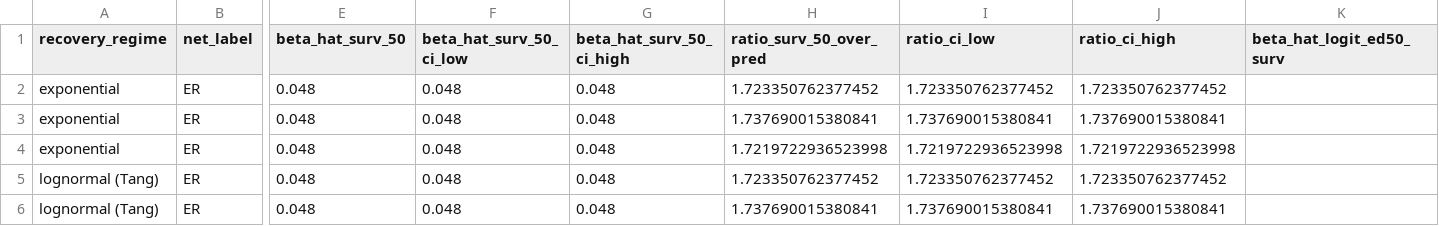
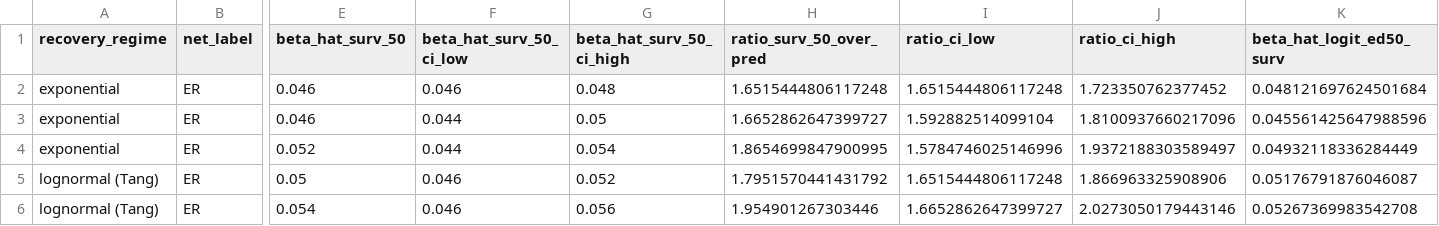
Before and after one commit to jruijgrok141/grp-sis-virus-simulation, a CSV file: output/threshold_ratio_by_run.csv, drawn as a sheet; only a part is shown, gaps mark what is left out; the diff covers the shown part only; the diff names each change by its address in the sheet, - before the commit and + after, or states it on an @@ line.

```diff
--- a/output/threshold_ratio_by_run.csv
+++ b/output/threshold_ratio_by_run.csv
-E2:E3 (beta_hat_surv_50): 0.048
+E2:E3 (beta_hat_surv_50): 0.046
-F2 (beta_hat_surv_50_ci_low): 0.048
+F2 (beta_hat_surv_50_ci_low): 0.046
-H2 (ratio_surv_50_over_pred): 1.723350762377452
+H2 (ratio_surv_50_over_pred): 1.6515444806117248
-I2 (ratio_ci_low): 1.723350762377452
+I2 (ratio_ci_low): 1.6515444806117248
-K2 (beta_hat_logit_ed50_surv): (empty)
+K2 (beta_hat_logit_ed50_surv): 0.048121697624501684
-F3:F4 (beta_hat_surv_50_ci_low): 0.048
+F3:F4 (beta_hat_surv_50_ci_low): 0.044
-G3 (beta_hat_surv_50_ci_high): 0.048
+G3 (beta_hat_surv_50_ci_high): 0.05
-H3 (ratio_surv_50_over_pred): 1.737690015380841
+H3 (ratio_surv_50_over_pred): 1.6652862647399727
-I3 (ratio_ci_low): 1.737690015380841
+I3 (ratio_ci_low): 1.592882514099104
-J3 (ratio_ci_high): 1.737690015380841
+J3 (ratio_ci_high): 1.8100937660217096
-K3 (beta_hat_logit_ed50_surv): (empty)
+K3 (beta_hat_logit_ed50_surv): 0.045561425647988596
-E4 (beta_hat_surv_50): 0.048
+E4 (beta_hat_surv_50): 0.052
-G4 (beta_hat_surv_50_ci_high): 0.048
+G4 (beta_hat_surv_50_ci_high): 0.054
-H4 (ratio_surv_50_over_pred): 1.7219722936523998
+H4 (ratio_surv_50_over_pred): 1.8654699847900995
-I4 (ratio_ci_low): 1.7219722936523998
+I4 (ratio_ci_low): 1.5784746025146996
-J4 (ratio_ci_high): 1.7219722936523998
+J4 (ratio_ci_high): 1.9372188303589497
-K4 (beta_hat_logit_ed50_surv): (empty)
+K4 (beta_hat_logit_ed50_surv): 0.04932118336284449
-E5 (beta_hat_surv_50): 0.048
+E5 (beta_hat_surv_50): 0.05
-F5:F6 (beta_hat_surv_50_ci_low): 0.048
+F5:F6 (beta_hat_surv_50_ci_low): 0.046
-G5 (beta_hat_surv_50_ci_high): 0.048
+G5 (beta_hat_surv_50_ci_high): 0.052
-H5 (ratio_surv_50_over_pred): 1.723350762377452
+H5 (ratio_surv_50_over_pred): 1.7951570441431792
-I5 (ratio_ci_low): 1.723350762377452
+I5 (ratio_ci_low): 1.6515444806117248
-J5 (ratio_ci_high): 1.723350762377452
+J5 (ratio_ci_high): 1.866963325908906
-K5 (beta_hat_logit_ed50_surv): (empty)
+K5 (beta_hat_logit_ed50_surv): 0.05176791876046087
-E6 (beta_hat_surv_50): 0.048
+E6 (beta_hat_surv_50): 0.054
-G6 (beta_hat_surv_50_ci_high): 0.048
+G6 (beta_hat_surv_50_ci_high): 0.056
-H6 (ratio_surv_50_over_pred): 1.737690015380841
+H6 (ratio_surv_50_over_pred): 1.954901267303446
-I6 (ratio_ci_low): 1.737690015380841
+I6 (ratio_ci_low): 1.6652862647399727
-J6 (ratio_ci_high): 1.737690015380841
+J6 (ratio_ci_high): 2.0273050179443146
-K6 (beta_hat_logit_ed50_surv): (empty)
+K6 (beta_hat_logit_ed50_surv): 0.05267369983542708
```
Also changed, not shown: 24 edited cells elsewhere in this file, output/edges/edges_ER_10001.csv, output/empirical_thresholds.csv, 53 other files.
